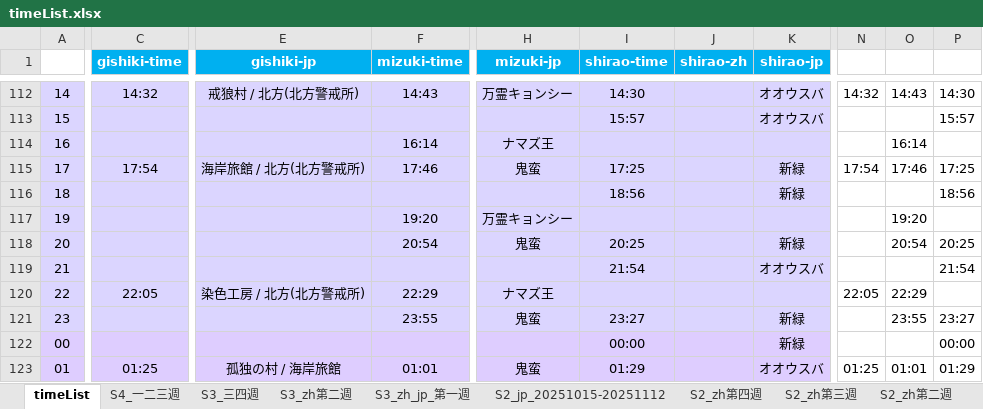
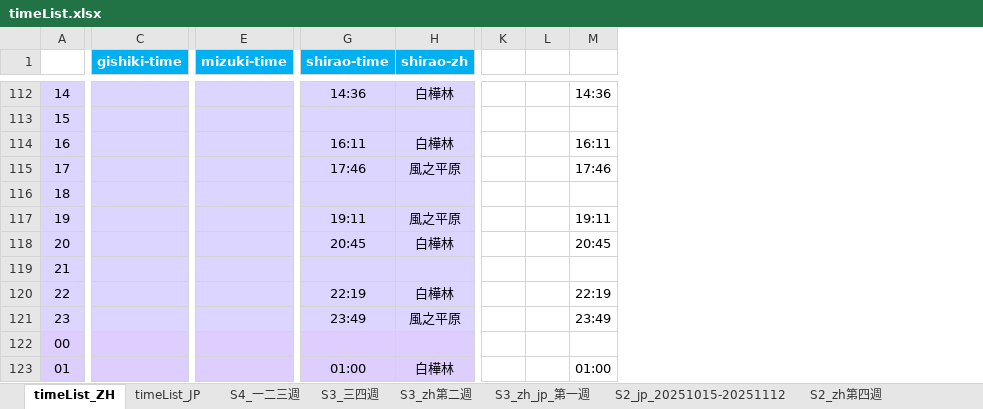
Before and after one commit to Mutsuki812/BnSNEOtimeList, an Excel workbook: files/timeList.xlsx, sheet timeList_ZH, drawn as a sheet; only a part is shown, gaps mark what is left out; values as stored, in another font and other column widths than the file's, no borders; conditional formats not drawn; removed rows and columns are numbered as before the commit, all else as after; the diff covers the shown part only; the diff names each change by its address in the sheet, - before the commit and + after, or states it on an @@ line.

```diff
--- a/files/timeList.xlsx (sheet timeList_ZH)
+++ b/files/timeList.xlsx (sheet timeList_ZH)
-sheet tab: timeList
+sheet tab: timeList_ZH
+sheet tab: timeList_JP
-column E (gishiki-jp), rows 112-123: 戒狼村 / 北方(北方警戒所) |  |  | 海岸旅館 / 北方(北方警戒所) |  |  |  |  | 染色工房 / 北方(北方警戒所) |  |  | 孤独の村 / 海岸旅館
-column H (mizuki-jp), rows 112-123: 万霊キョンシー |  | ナマズ王 | 鬼蛮 |  | 万霊キョンシー | 鬼蛮 |  | ナマズ王 | 鬼蛮 |  | 鬼蛮
-column K (shirao-jp), rows 112-123: オオウスバ | オオウスバ |  | 新緑 | 新緑 |  | 新緑 | オオウスバ |  | 新緑 | 新緑 | オオウスバ
-column N, rows 112-123: 14:32 |  |  | 17:54 |  |  |  |  | 22:05 |  |  | 01:25
-column O, rows 112-123: 14:43 |  | 16:14 | 17:46 |  | 19:20 | 20:54 |  | 22:29 | 23:55 |  | 01:01
-column P, rows 112-123: 14:30 | 15:57 |  | 17:25 | 18:56 |  | 20:25 | 21:54 |  | 23:27 | 00:00 | 01:29
+column K, empty
+column L, empty
+column M, rows 112-123: 14:36 |  | 16:11 | 17:46 |  | 19:11 | 20:45 |  | 22:19 | 23:49 |  | 01:00
-C112 (gishiki-time): 14:32
+C112 (gishiki-time): (empty)
-E112 (mizuki-time): 14:43
+E112 (mizuki-time): (empty)
-G112 (shirao-time): 14:30
+G112 (shirao-time): 14:36
-H112 (shirao-zh): (empty)
+H112 (shirao-zh): 白樺林
-G113 (shirao-time): 15:57
+G113 (shirao-time): (empty)
-E114 (mizuki-time): 16:14
+E114 (mizuki-time): (empty)
-G114 (shirao-time): (empty)
+G114 (shirao-time): 16:11
-H114 (shirao-zh): (empty)
+H114 (shirao-zh): 白樺林
-C115 (gishiki-time): 17:54
+C115 (gishiki-time): (empty)
-E115 (mizuki-time): 17:46
+E115 (mizuki-time): (empty)
-G115 (shirao-time): 17:25
+G115 (shirao-time): 17:46
-H115 (shirao-zh): (empty)
+H115 (shirao-zh): 風之平原
-G116 (shirao-time): 18:56
+G116 (shirao-time): (empty)
-E117 (mizuki-time): 19:20
+E117 (mizuki-time): (empty)
-G117 (shirao-time): (empty)
+G117 (shirao-time): 19:11
-H117 (shirao-zh): (empty)
+H117 (shirao-zh): 風之平原
-E118 (mizuki-time): 20:54
+E118 (mizuki-time): (empty)
-G118 (shirao-time): 20:25
+G118 (shirao-time): 20:45
-H118 (shirao-zh): (empty)
+H118 (shirao-zh): 白樺林
-G119 (shirao-time): 21:54
+G119 (shirao-time): (empty)
-C120 (gishiki-time): 22:05
+C120 (gishiki-time): (empty)
-E120 (mizuki-time): 22:29
+E120 (mizuki-time): (empty)
-G120 (shirao-time): (empty)
+G120 (shirao-time): 22:19
-H120 (shirao-zh): (empty)
+H120 (shirao-zh): 白樺林
-E121 (mizuki-time): 23:55
+E121 (mizuki-time): (empty)
-G121 (shirao-time): 23:27
+G121 (shirao-time): 23:49
-H121 (shirao-zh): (empty)
+H121 (shirao-zh): 風之平原
-G122 (shirao-time): 00:00
+G122 (shirao-time): (empty)
-C123 (gishiki-time): 01:25
+C123 (gishiki-time): (empty)
-E123 (mizuki-time): 01:01
+E123 (mizuki-time): (empty)
-G123 (shirao-time): 01:29
+G123 (shirao-time): 01:00
-H123 (shirao-zh): (empty)
+H123 (shirao-zh): 白樺林
```
Also changed, not shown: 327 edited cells elsewhere in this sheet, 2 other files.
